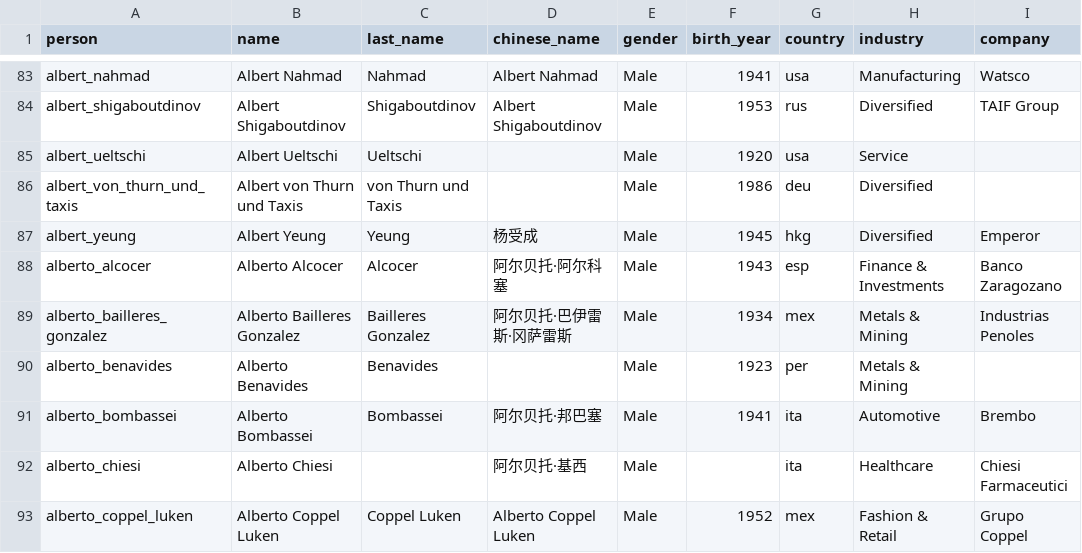
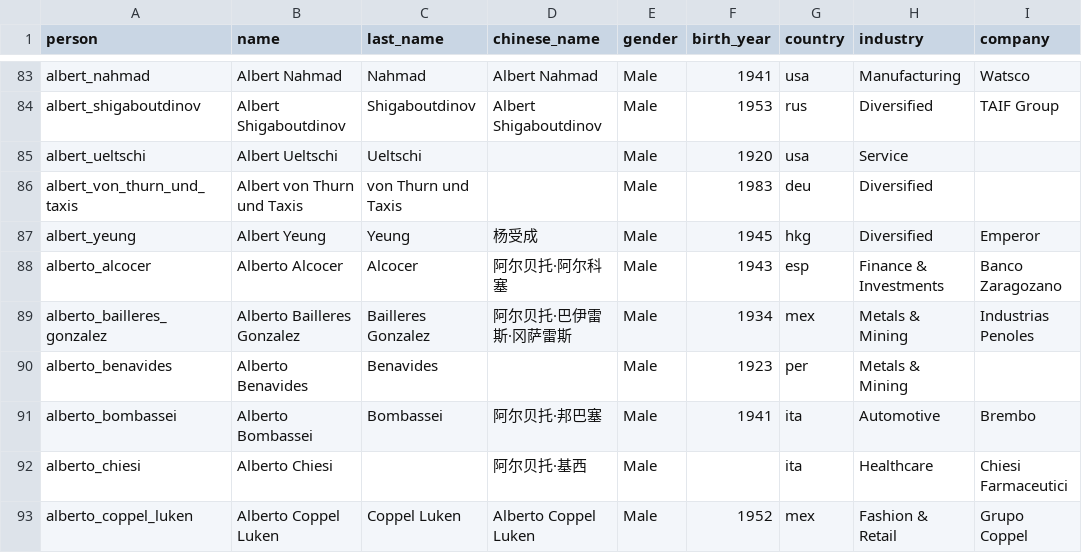
Before and after one commit to garethsprice/ddf--dataset--every-us-billionaire, a CSV file: ddf--entities--person.csv, drawn as a sheet; only a part is shown, gaps mark what is left out; the diff names each change by its address in the sheet, - before the commit and + after, or states it on an @@ line.

```diff
--- a/ddf--entities--person.csv
+++ b/ddf--entities--person.csv
-F86 (birth_year): 1986
+F86 (birth_year): 1983
```
Also changed, not shown: ddf--concepts.csv, etl/intermediate/forbes/ddf--entities--person.csv, 9 other files.
